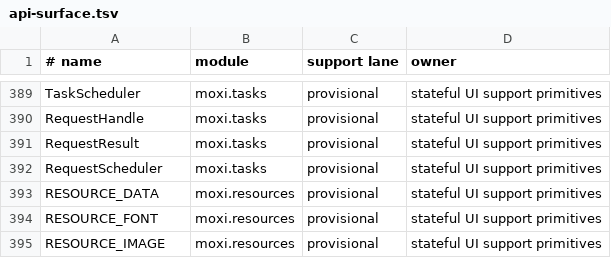
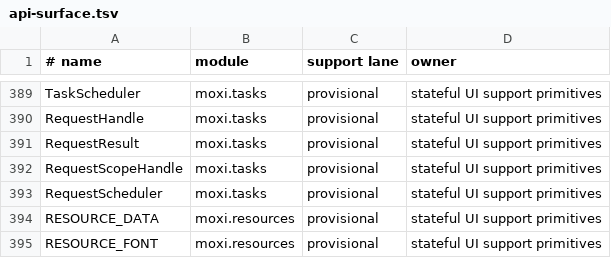
Before and after one commit to davidmashburn/moxi, a TSV file: docs/api-surface.tsv, drawn as a sheet; only a part is shown, gaps mark what is left out; the shorter side is filled out with more unchanged rows.

Commit message:
feat(moxi): add scoped request lifetimes

```diff
--- a/docs/api-surface.tsv
+++ b/docs/api-surface.tsv
@@ -391,2 +391,3 @@ RequestHandle	moxi.tasks	provisional	stateful UI support primitives
 RequestResult	moxi.tasks	provisional	stateful UI support primitives
+RequestScopeHandle	moxi.tasks	provisional	stateful UI support primitives
 RequestScheduler	moxi.tasks	provisional	stateful UI support primitives
```
Also changed, not shown: 10 other files.
